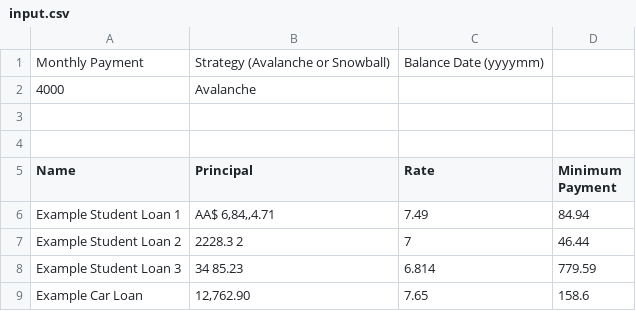
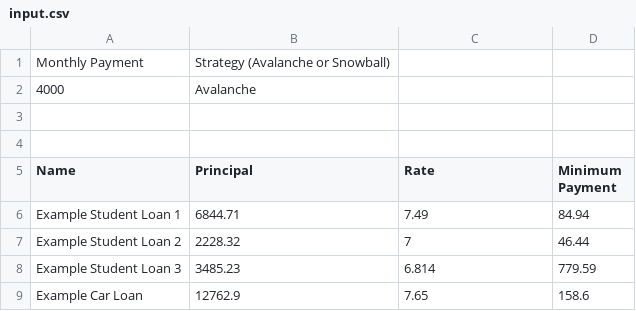
Before and after one commit to jscoughlin/gazelle, a CSV file: gazelle/input.csv, drawn as a sheet.

Commit message:
Clean up input.csv to not have random test characters

```diff
--- a/gazelle/input.csv
+++ b/gazelle/input.csv
@@ -1,2 +1,2 @@
-Monthly Payment,Strategy (Avalanche or Snowball),Balance Date (yyyymm),
+Monthly Payment,Strategy (Avalanche or Snowball),,
 4000,Avalanche,,
@@ -5,5 +5,5 @@
 Name,Principal,Rate,Minimum Payment
-Example Student Loan 1,"AA$ 6,84,,4.71",7.49,84.94
-Example Student Loan 2,2228.3 2,7,46.44
-Example Student Loan 3,34    85.23,6.814,779.59
-Example Car Loan,"12,762.90",7.65,158.6
+Example Student Loan 1,6844.71,7.49,84.94
+Example Student Loan 2,2228.32,7,46.44
+Example Student Loan 3,3485.23,6.814,779.59
+Example Car Loan,12762.9,7.65,158.6
```
